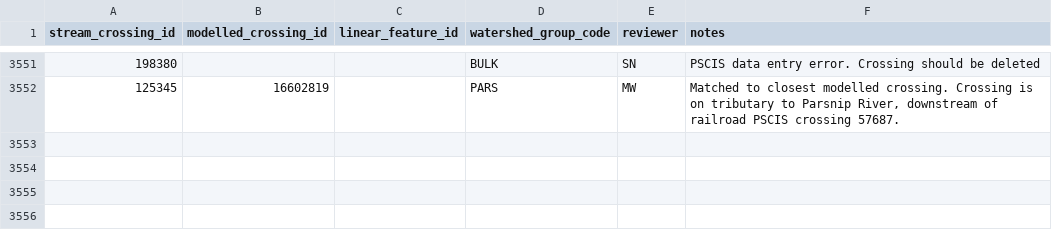
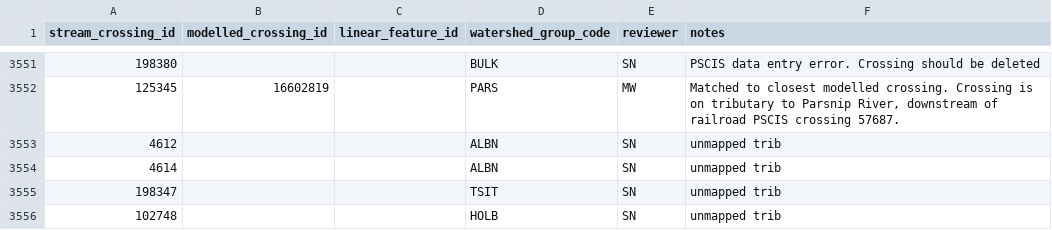
Before and after one commit to smnorris/bcfishpass, a CSV file: data/pscis_modelledcrossings_streams_xref.csv, drawn as a sheet; only a part is shown, gaps mark what is left out.

Commit message:
PSCIS - stream matching fixes

```diff
--- a/data/pscis_modelledcrossings_streams_xref.csv
+++ b/data/pscis_modelledcrossings_streams_xref.csv
@@ -3552 +3552,5 @@ stream_crossing_id,modelled_crossing_id,linear_feature_id,watershed_group_code,r
 125345,16602819,,PARS,MW,"Matched to closest modelled crossing. Crossing is on tributary to Parsnip River, downstream of railroad PSCIS crossing 57687."
+4612,,,ALBN,SN,unmapped trib
+4614,,,ALBN,SN,unmapped trib
+198347,,,TSIT,SN,unmapped trib
+102748,,,HOLB,SN,unmapped trib
```
